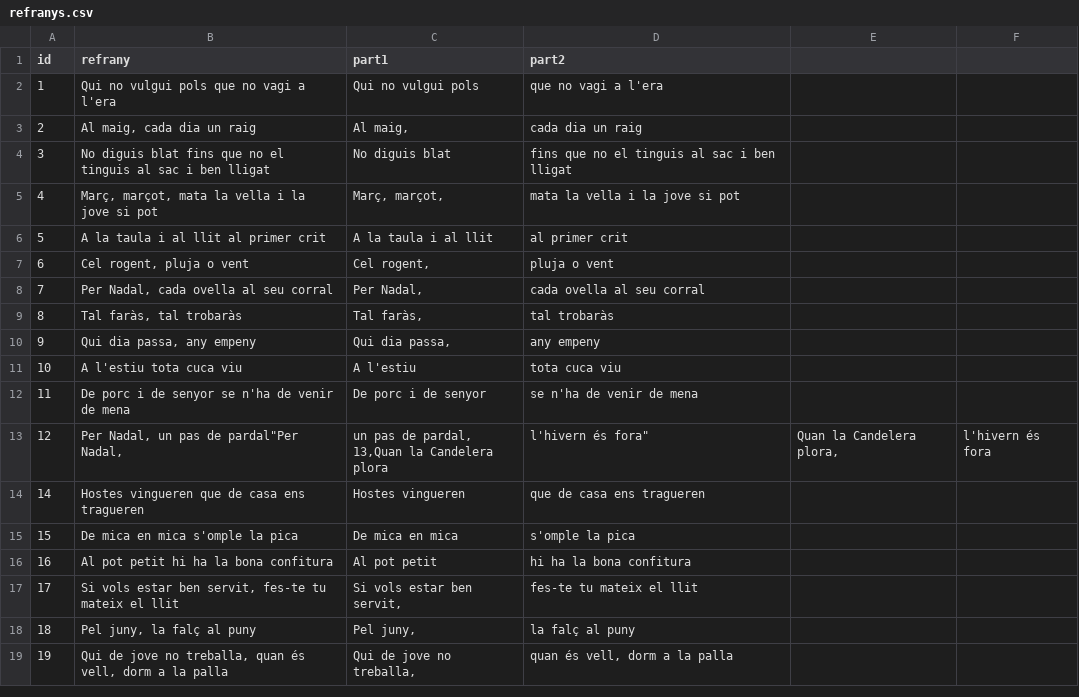
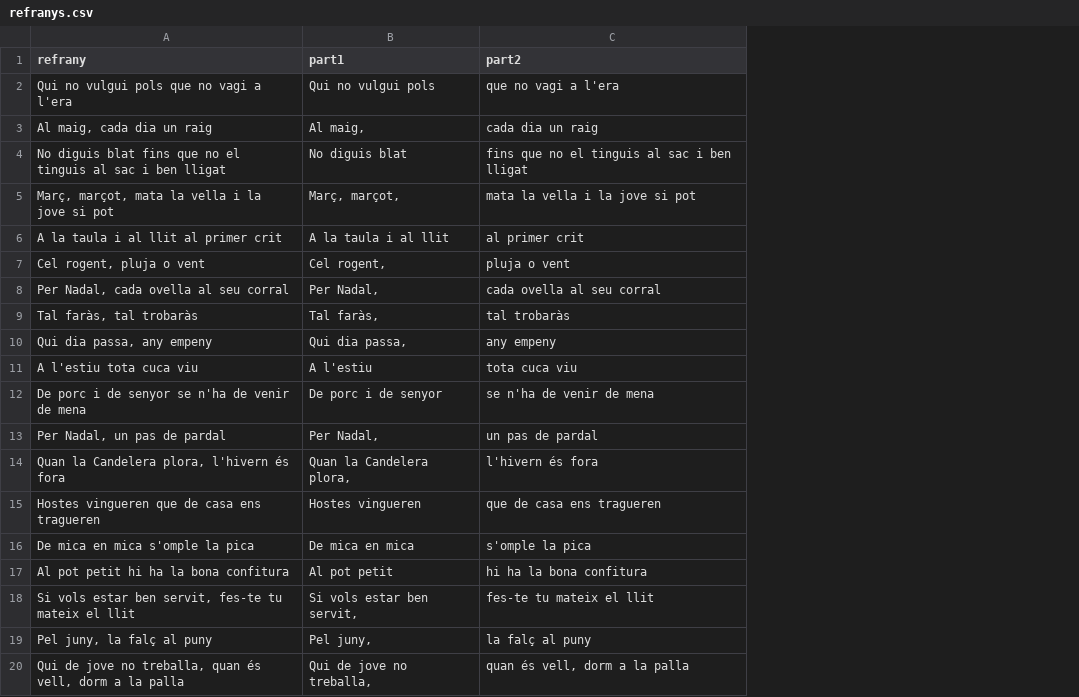
Before and after one commit to jordipuig37/refranys-dos, a CSV file: refranys.csv, drawn as a sheet; only a part is shown; removed rows and columns are numbered as before the commit, all else as after; ↵ is a line break in a cell; the diff names each change by its address in the sheet, - before the commit and + after, or states it on an @@ line.

```diff
--- a/refranys.csv
+++ b/refranys.csv
-column A (id), rows 2-12: 1 | 2 | 3 | 4 | 5 | 6 | 7 | 8 | 9 | 10 | 11; rows 14-19: 14 | 15 | 16 | 17 | 18 | 19
-column E, empty
-column F, empty
-row 13: 12 | Per Nadal, un pas de pardal"Per Nadal, | un pas de pardal, ↵ 13,Quan la Candelera plora | l'hivern és fora" | Quan la Candelera plora, | l'hivern és fora
+row 13: Per Nadal, un pas de pardal | Per Nadal, | un pas de pardal
+row 14: Quan la Candelera plora, l'hivern és fora | Quan la Candelera plora, | l'hivern és fora
```
Also changed, not shown: 2 other files.
